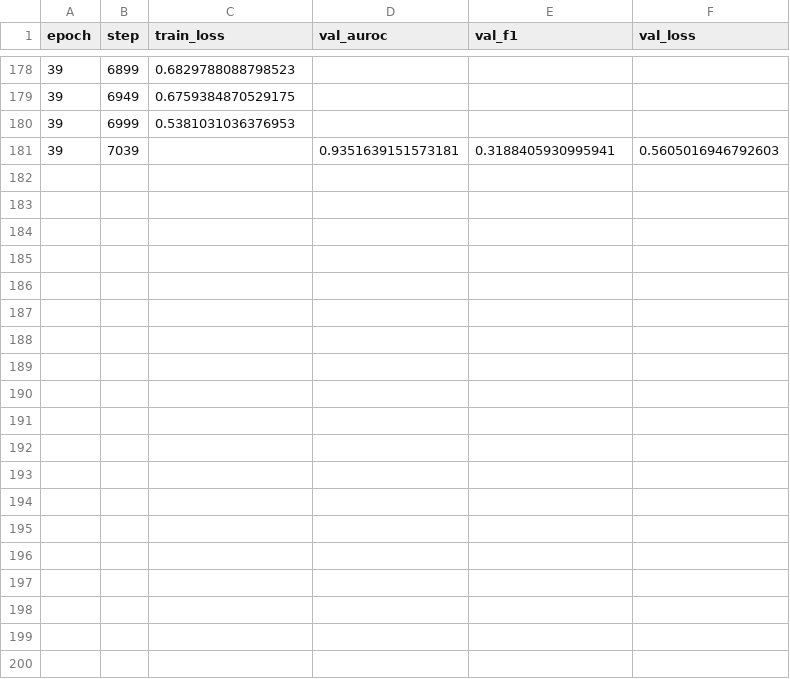
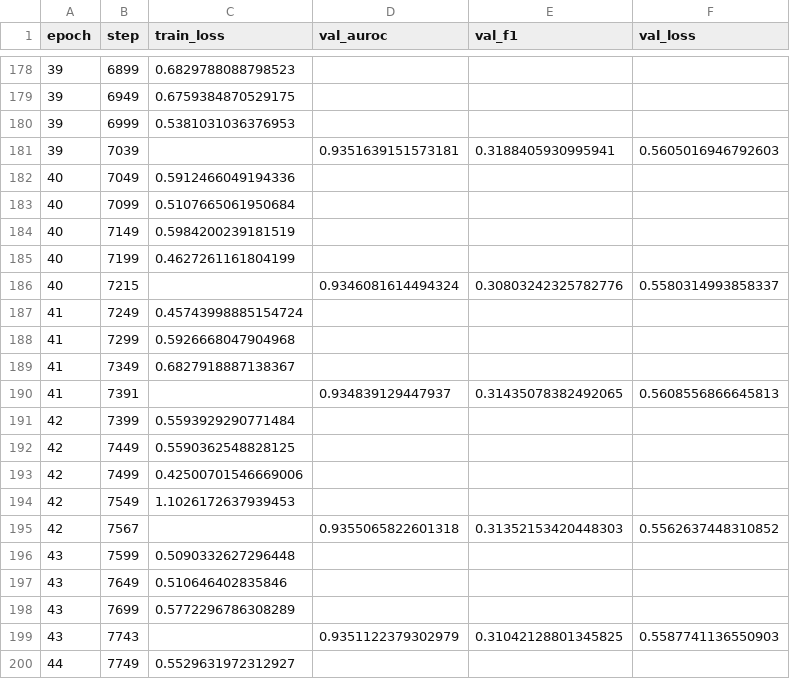
Before and after one commit to ph-b-campos/goty_predict, a CSV file: logs/cv_resultados_v3/fold_8/metrics.csv, drawn as a sheet; only a part is shown, gaps mark what is left out; the diff covers the shown part only.

```diff
--- a/logs/cv_resultados_v3/fold_8/metrics.csv
+++ b/logs/cv_resultados_v3/fold_8/metrics.csv
@@ -181 +181,20 @@ epoch,step,train_loss,val_auroc,val_f1,val_loss
 39,7039,,0.9351639151573181,0.3188405930995941,0.5605016946792603
+40,7049,0.5912466049194336,,,
+40,7099,0.5107665061950684,,,
+40,7149,0.5984200239181519,,,
+40,7199,0.4627261161804199,,,
+40,7215,,0.9346081614494324,0.30803242325782776,0.5580314993858337
+41,7249,0.45743998885154724,,,
+41,7299,0.5926668047904968,,,
+41,7349,0.6827918887138367,,,
+41,7391,,0.934839129447937,0.31435078382492065,0.5608556866645813
+42,7399,0.5593929290771484,,,
+42,7449,0.5590362548828125,,,
+42,7499,0.42500701546669006,,,
+42,7549,1.1026172637939453,,,
+42,7567,,0.9355065822601318,0.31352153420448303,0.5562637448310852
+43,7599,0.5090332627296448,,,
+43,7649,0.510646402835846,,,
+43,7699,0.5772296786308289,,,
+43,7743,,0.9351122379302979,0.31042128801345825,0.5587741136550903
+44,7749,0.5529631972312927,,,
```
Also changed, not shown: 27 added rows elsewhere in this file, 5 other files.
